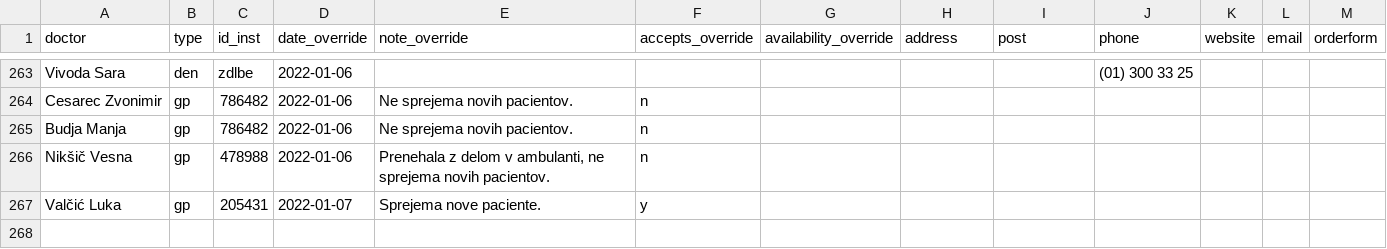
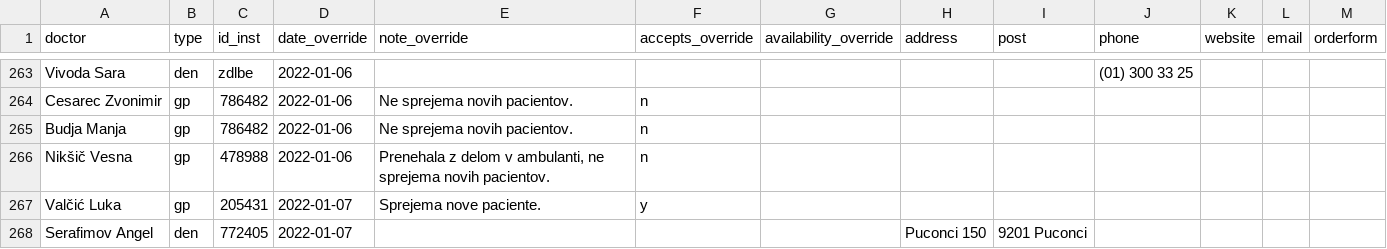
Before and after one commit to sledilnik/zdravniki-data, a CSV file: csv/overrides.csv, drawn as a sheet; only a part is shown, gaps mark what is left out.

```diff
--- a/csv/overrides.csv
+++ b/csv/overrides.csv
@@ -267 +267,2 @@ Nikšič Vesna,gp,478988,2022-01-06,"Prenehala z delom v ambulanti, ne sprejema
 Valčić Luka,gp,205431,2022-01-07,Sprejema nove paciente.,y,,,,,,,
+Serafimov Angel,den,772405,2022-01-07,,,,Puconci 150,9201 Puconci,,,,
```
Also changed, not shown: csv/doctors.csv, gurs/addresses-overrides.csv, 1 other file.
